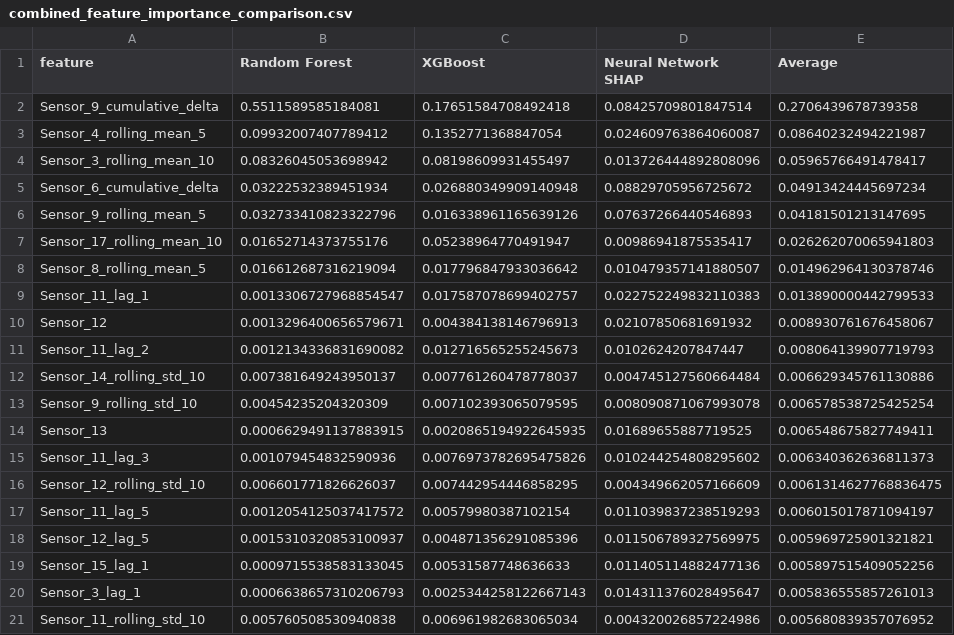
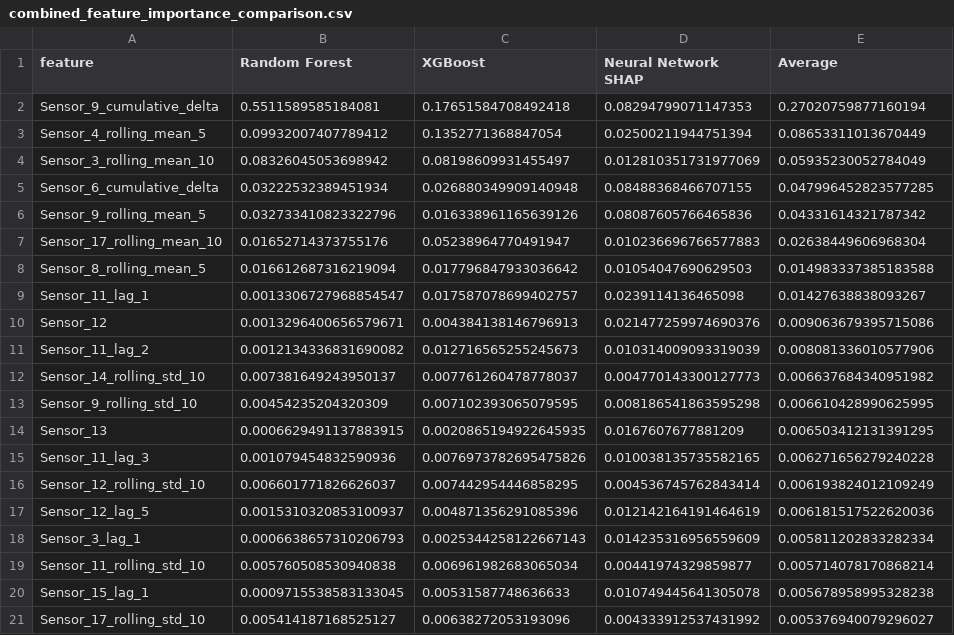
Before and after one commit to tailorvatsal17-hue/Predictive-Maintenance-Equipment-Failure-Prediction, a CSV file: 06_Feature Importance Analysis/feature_importance_analysis/combined_feature_importance_comparison.csv, drawn as a sheet.

```diff
--- a/06_Feature Importance Analysis/feature_importance_analysis/combined_feature_importance_comparison.csv
+++ b/06_Feature Importance Analysis/feature_importance_analysis/combined_feature_importance_comparison.csv
@@ -1,21 +1,21 @@
 feature,Random Forest,XGBoost,Neural Network SHAP,Average
-Sensor_9_cumulative_delta,0.5511589585184081,0.17651584708492418,0.08425709801847514,0.2706439678739358
-Sensor_4_rolling_mean_5,0.09932007407789412,0.1352771368847054,0.024609763864060087,0.08640232494221987
-Sensor_3_rolling_mean_10,0.08326045053698942,0.08198609931455497,0.013726444892808096,0.05965766491478417
-Sensor_6_cumulative_delta,0.03222532389451934,0.026880349909140948,0.08829705956725672,0.04913424445697234
-Sensor_9_rolling_mean_5,0.032733410823322796,0.016338961165639126,0.07637266440546893,0.04181501213147695
-Sensor_17_rolling_mean_10,0.01652714373755176,0.05238964770491947,0.00986941875535417,0.026262070065941803
-Sensor_8_rolling_mean_5,0.016612687316219094,0.017796847933036642,0.010479357141880507,0.014962964130378746
-Sensor_11_lag_1,0.0013306727968854547,0.017587078699402757,0.022752249832110383,0.013890000442799533
-Sensor_12,0.0013296400656579671,0.004384138146796913,0.02107850681691932,0.008930761676458067
-Sensor_11_lag_2,0.0012134336831690082,0.012716565255245673,0.0102624207847447,0.008064139907719793
-Sensor_14_rolling_std_10,0.007381649243950137,0.007761260478778037,0.004745127560664484,0.006629345761130886
-Sensor_9_rolling_std_10,0.00454235204320309,0.007102393065079595,0.008090871067993078,0.006578538725425254
-Sensor_13,0.0006629491137883915,0.0020865194922645935,0.01689655887719525,0.006548675827749411
-Sensor_11_lag_3,0.001079454832590936,0.0076973782695475826,0.010244254808295602,0.006340362636811373
-Sensor_12_rolling_std_10,0.006601771826626037,0.007442954446858295,0.004349662057166609,0.0061314627768836475
-Sensor_11_lag_5,0.0012054125037417572,0.00579980387102154,0.011039837238519293,0.006015017871094197
-Sensor_12_lag_5,0.0015310320853100937,0.004871356291085396,0.011506789327569975,0.005969725901321821
-Sensor_15_lag_1,0.0009715538583133045,0.00531587748636633,0.011405114882477136,0.005897515409052256
-Sensor_3_lag_1,0.0006638657310206793,0.0025344258122667143,0.014311376028495647,0.005836555857261013
-Sensor_11_rolling_std_10,0.005760508530940838,0.006961982683065034,0.004320026857224986,0.005680839357076952
+Sensor_9_cumulative_delta,0.5511589585184081,0.17651584708492418,0.08294799071147353,0.27020759877160194
+Sensor_4_rolling_mean_5,0.09932007407789412,0.1352771368847054,0.02500211944751394,0.08653311013670449
+Sensor_3_rolling_mean_10,0.08326045053698942,0.08198609931455497,0.012810351731977069,0.05935230052784049
+Sensor_6_cumulative_delta,0.03222532389451934,0.026880349909140948,0.08488368466707155,0.047996452823577285
+Sensor_9_rolling_mean_5,0.032733410823322796,0.016338961165639126,0.08087605766465836,0.04331614321787342
+Sensor_17_rolling_mean_10,0.01652714373755176,0.05238964770491947,0.010236696766577883,0.02638449606968304
+Sensor_8_rolling_mean_5,0.016612687316219094,0.017796847933036642,0.01054047690629503,0.014983337385183588
+Sensor_11_lag_1,0.0013306727968854547,0.017587078699402757,0.0239114136465098,0.01427638838093267
+Sensor_12,0.0013296400656579671,0.004384138146796913,0.021477259974690376,0.009063679395715086
+Sensor_11_lag_2,0.0012134336831690082,0.012716565255245673,0.010314009093319039,0.008081336010577906
+Sensor_14_rolling_std_10,0.007381649243950137,0.007761260478778037,0.004770143300127773,0.006637684340951982
+Sensor_9_rolling_std_10,0.00454235204320309,0.007102393065079595,0.008186541863595298,0.006610428990625995
+Sensor_13,0.0006629491137883915,0.0020865194922645935,0.0167607677881209,0.006503412131391295
+Sensor_11_lag_3,0.001079454832590936,0.0076973782695475826,0.010038135735582165,0.006271656279240228
+Sensor_12_rolling_std_10,0.006601771826626037,0.007442954446858295,0.004536745762843414,0.006193824012109249
+Sensor_12_lag_5,0.0015310320853100937,0.004871356291085396,0.012142164191464619,0.006181517522620036
+Sensor_3_lag_1,0.0006638657310206793,0.0025344258122667143,0.014235316956559609,0.005811202833282334
+Sensor_11_rolling_std_10,0.005760508530940838,0.006961982683065034,0.00441974329859877,0.005714078170868214
+Sensor_15_lag_1,0.0009715538583133045,0.00531587748636633,0.010749445641305078,0.005678958995328238
+Sensor_17_rolling_std_10,0.005414187168525127,0.00638272053193096,0.004333912537431992,0.005376940079296027
```
Also changed, not shown: 06_Feature Importance Analysis/feature_importance_analysis/neural_network_shap_importance.csv, 06_Feature Importance Analysis/feature_importance_analysis/sensor_level_importance_comparison.csv, 13 other files.
